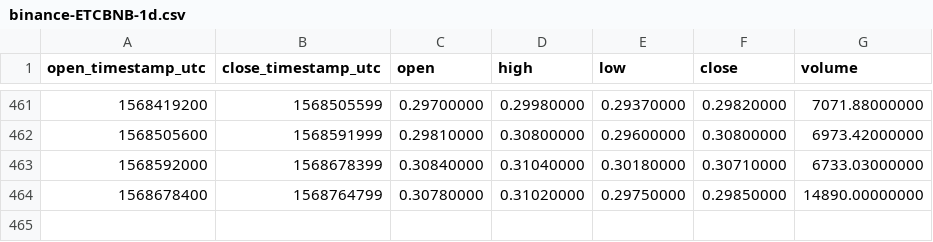
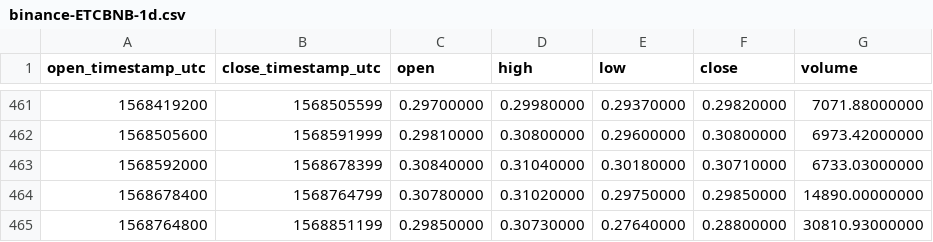
Before and after one commit to cryptobigbro/binance-ETCBNB, a CSV file: binance-ETCBNB-1d.csv, drawn as a sheet; only a part is shown, gaps mark what is left out; the diff names each change by its address in the sheet, - before the commit and + after, or states it on an @@ line.

```diff
--- a/binance-ETCBNB-1d.csv
+++ b/binance-ETCBNB-1d.csv
+row 465: 1568764800 | 1568851199 | 0.29850000 | 0.30730000 | 0.27640000 | 0.28800000 | 30810.93000000
```
Also changed, not shown: binance-ETCBNB-1h.csv, binance-ETCBNB-1w.csv.
